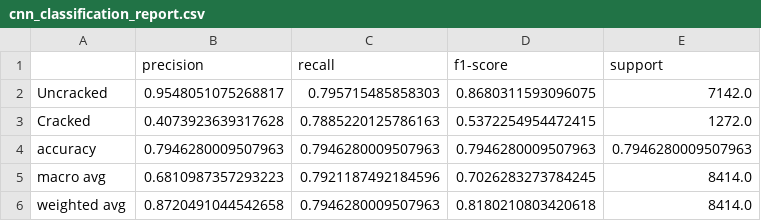
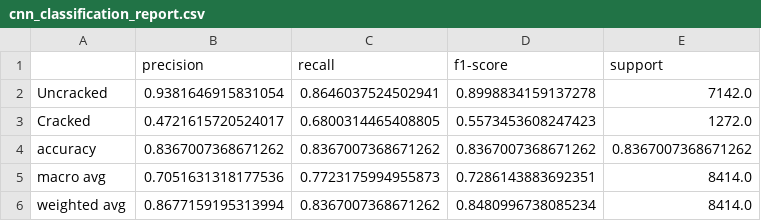
Before and after one commit to yoolmalaak/concrete-crack-and-fracture-analysis, a CSV file: results/metrics/cnn_classification_report.csv, drawn as a sheet.

Commit message:
Update CNN evaluation results

```diff
--- a/results/metrics/cnn_classification_report.csv
+++ b/results/metrics/cnn_classification_report.csv
@@ -1,6 +1,6 @@
 ,precision,recall,f1-score,support
-Uncracked,0.9548051075268817,0.795715485858303,0.8680311593096075,7142.0
-Cracked,0.4073923639317628,0.7885220125786163,0.5372254954472415,1272.0
-accuracy,0.7946280009507963,0.7946280009507963,0.7946280009507963,0.7946280009507963
-macro avg,0.6810987357293223,0.7921187492184596,0.7026283273784245,8414.0
-weighted avg,0.8720491044542658,0.7946280009507963,0.8180210803420618,8414.0
+Uncracked,0.9381646915831054,0.8646037524502941,0.8998834159137278,7142.0
+Cracked,0.4721615720524017,0.6800314465408805,0.5573453608247423,1272.0
+accuracy,0.8367007368671262,0.8367007368671262,0.8367007368671262,0.8367007368671262
+macro avg,0.7051631318177536,0.7723175994955873,0.7286143883692351,8414.0
+weighted avg,0.8677159195313994,0.8367007368671262,0.8480996738085234,8414.0
```
Also changed, not shown: 6 other files.
